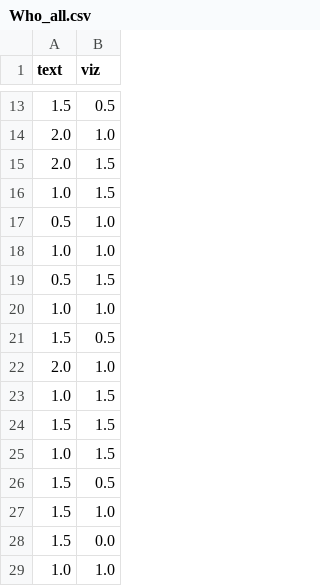
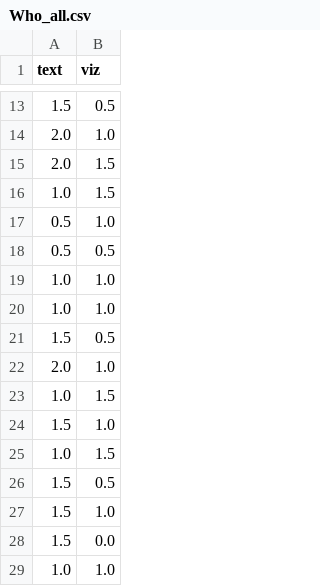
Before and after one commit to ishrat2003/story-analysis-demo, a CSV file: generator/resources/story_analysis_experiment_2021/reviewed/who/Who_all.csv, drawn as a sheet; only a part is shown, gaps mark what is left out.

```diff
--- a/generator/resources/story_analysis_experiment_2021/reviewed/who/Who_all.csv
+++ b/generator/resources/story_analysis_experiment_2021/reviewed/who/Who_all.csv
@@ -17,4 +17,4 @@ text,viz
 0.5,1.0
+0.5,0.5
 1.0,1.0
-0.5,1.5
 1.0,1.0
@@ -23,3 +23,3 @@ text,viz
 1.0,1.5
-1.5,1.5
+1.5,1.0
 1.0,1.5
```
Also changed, not shown: generator/resources/story_analysis_experiment_2021/reviewed/is_summary_true/Is summary true (i.e. stated in the main story)_all.csv, generator/resources/story_analysis_experiment_2021/reviewed/summary/Summary (5 = good, 1 = poor)_all.csv, 8 other files.
